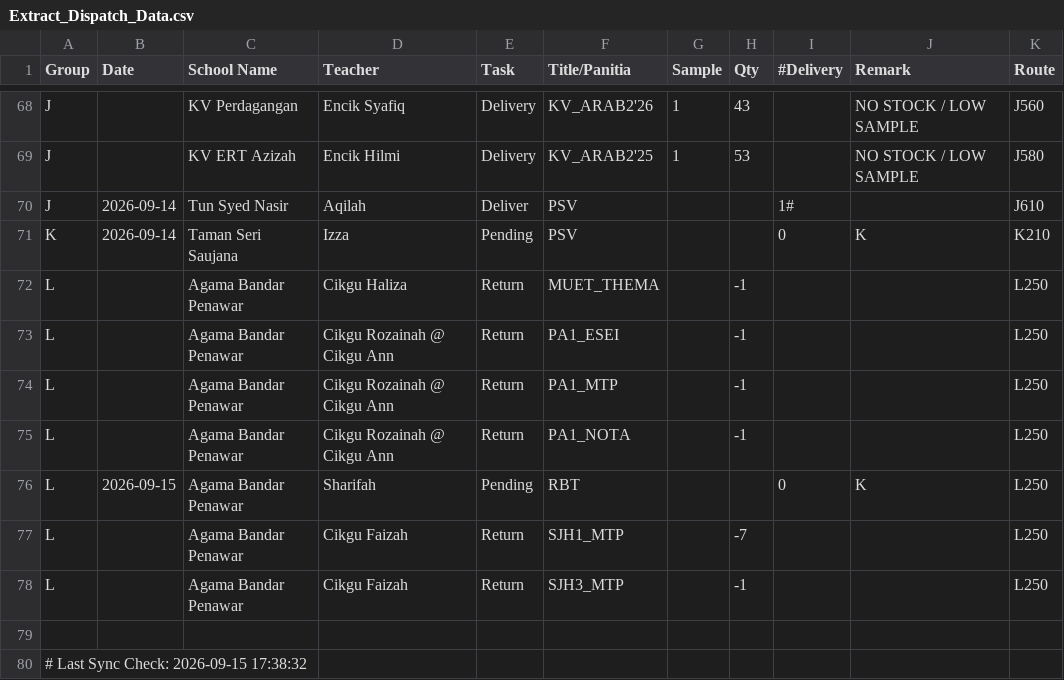
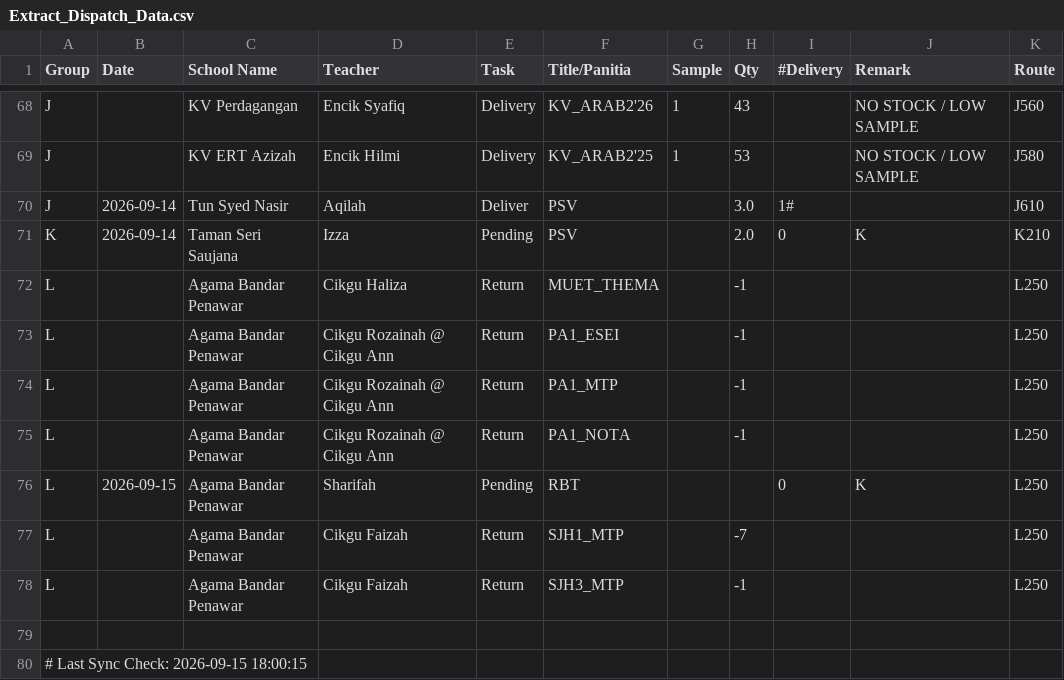
Before and after one commit to myscholar2298-coder/Logistic-Matrix, a CSV file: Extract_Dispatch_Data.csv, drawn as a sheet; only a part is shown, gaps mark what is left out.

Commit message:
Automated CSV update via Task Scheduler at 2026-09-15 18:00:15

```diff
--- a/Extract_Dispatch_Data.csv
+++ b/Extract_Dispatch_Data.csv
@@ -69,4 +69,4 @@ J,,KV Perdagangan,Encik Syafiq,Delivery,KV_ARAB2'26,1,43,,NO STOCK / LOW SAMPLE,
 J,,KV ERT Azizah,Encik Hilmi,Delivery,KV_ARAB2'25,1,53,,NO STOCK / LOW SAMPLE,J580
-J,2026-09-14,Tun Syed Nasir,Aqilah,Deliver,PSV,,,1#,,J610
-K,2026-09-14,Taman Seri Saujana,Izza,Pending,PSV,,,0,K,K210
+J,2026-09-14,Tun Syed Nasir,Aqilah,Deliver,PSV,,3.0,1#,,J610
+K,2026-09-14,Taman Seri Saujana,Izza,Pending,PSV,,2.0,0,K,K210
 L,,Agama Bandar Penawar,Cikgu Haliza,Return,MUET_THEMA,,-1,,,L250
@@ -79,2 +79,2 @@ L,,Agama Bandar Penawar,Cikgu Faizah,Return,SJH3_MTP,,-1,,,L250
 
-# Last Sync Check: 2026-09-15 17:38:32
+# Last Sync Check: 2026-09-15 18:00:15
```
